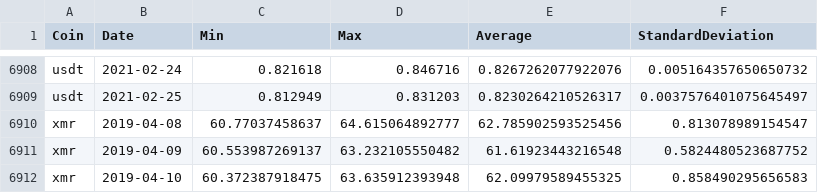
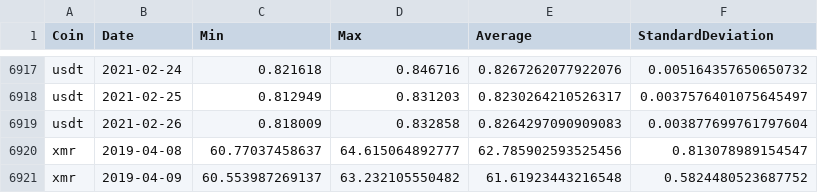
Before and after one commit to milanowicz/COVID-19-Dataset, a CSV file: data/finance/coins.csv, drawn as a sheet; only a part is shown, gaps mark what is left out; the shorter side is filled out with more unchanged rows; the diff covers the shown part only.

```diff
--- a/data/finance/coins.csv
+++ b/data/finance/coins.csv
@@ -6909,2 +6918,3 @@ usdt,2021-02-24,0.821618,0.846716,0.8267262077922076,0.005164357650650732
 usdt,2021-02-25,0.812949,0.831203,0.8230264210526317,0.0037576401075645497
+usdt,2021-02-26,0.818009,0.832858,0.8264297090909083,0.003877699761797604
 xmr,2019-04-08,60.77037458637,64.615064892777,62.785902593525456,0.813078989154547
```
Also changed, not shown: 10 added rows and 22 edited cells elsewhere in this file.
